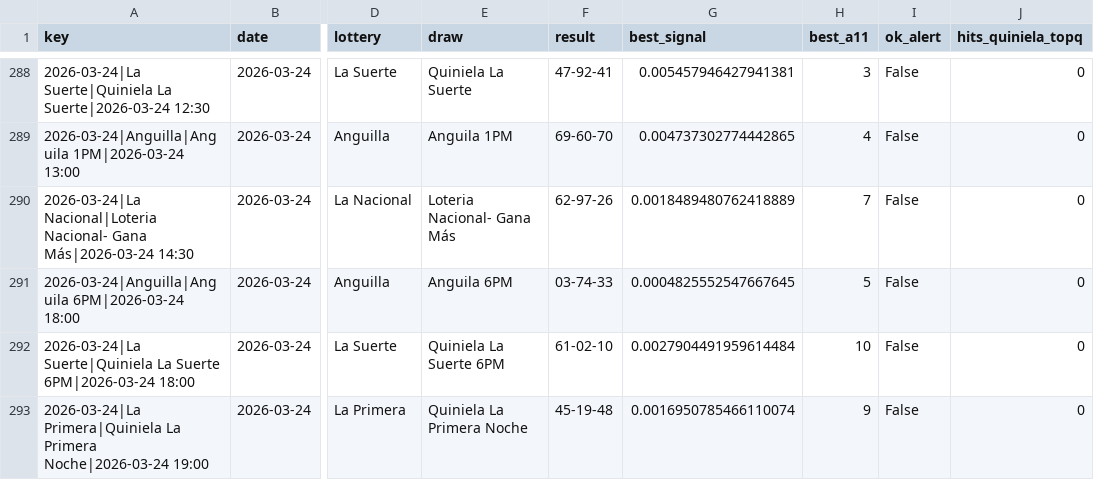
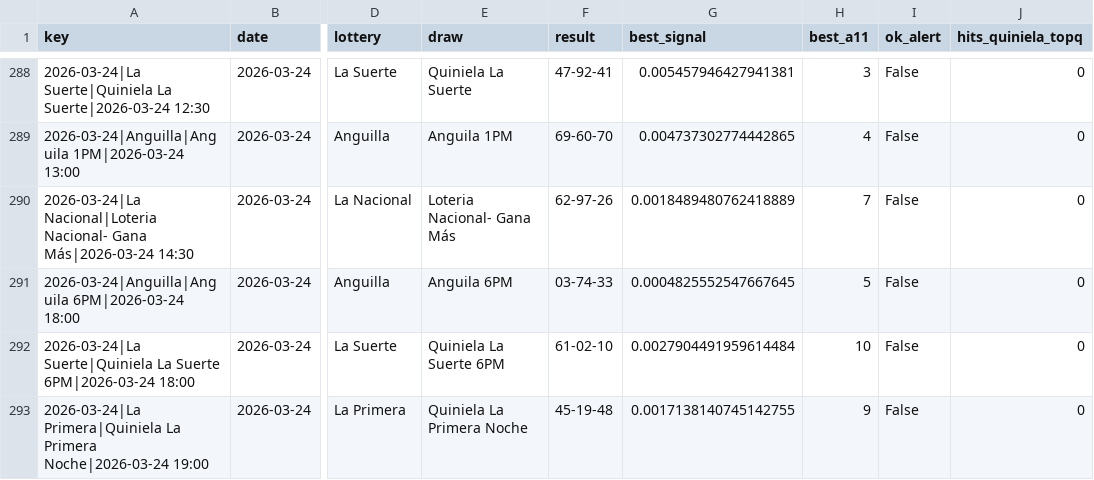
Before and after one commit to carbosota1/COMPARE, a CSV file: outputs/performance.csv, drawn as a sheet; only a part is shown, gaps mark what is left out; the diff names each change by its address in the sheet, - before the commit and + after, or states it on an @@ line.

```diff
--- a/outputs/performance.csv
+++ b/outputs/performance.csv
-G293 (best_signal): 0.0016950785466110074
+G293 (best_signal): 0.0017138140745142755
```
Also changed, not shown: data/picks_log.csv, 3 other files.
